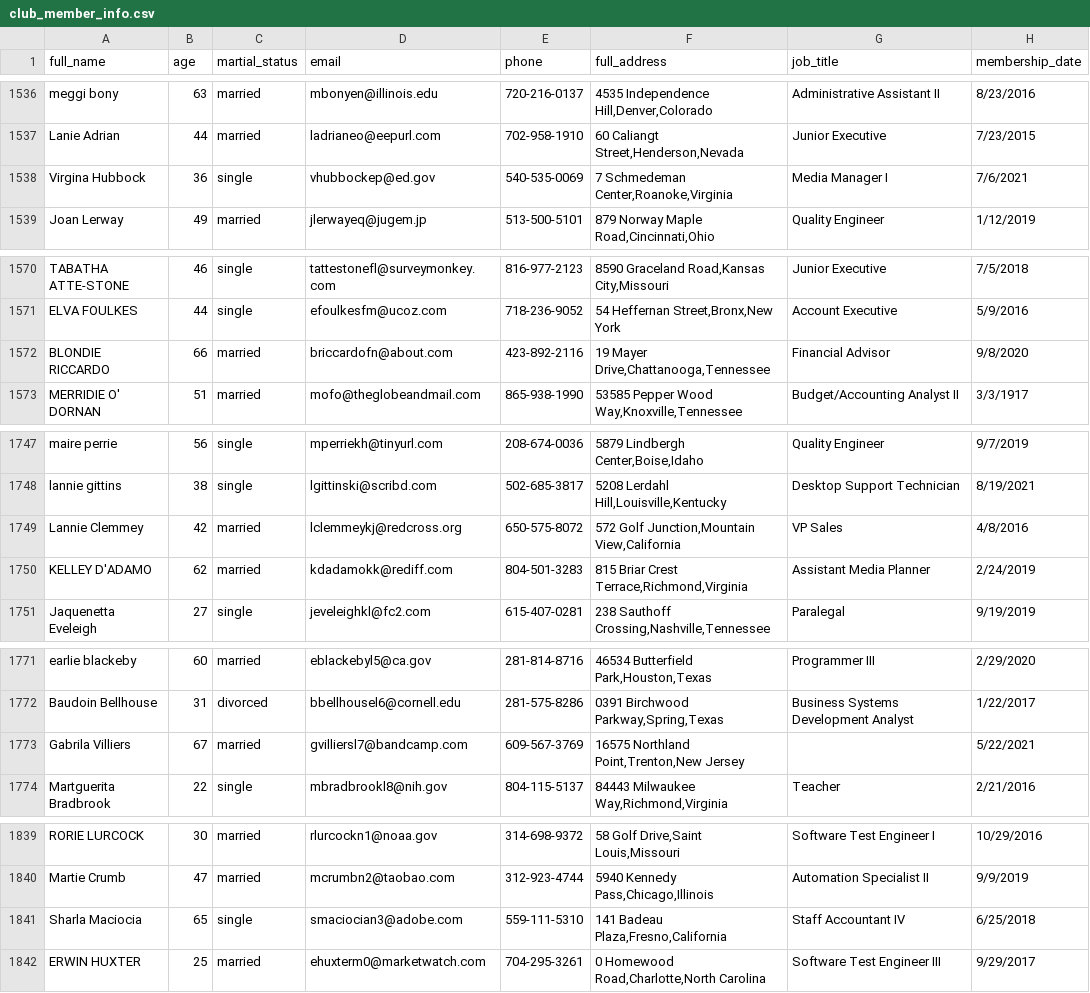
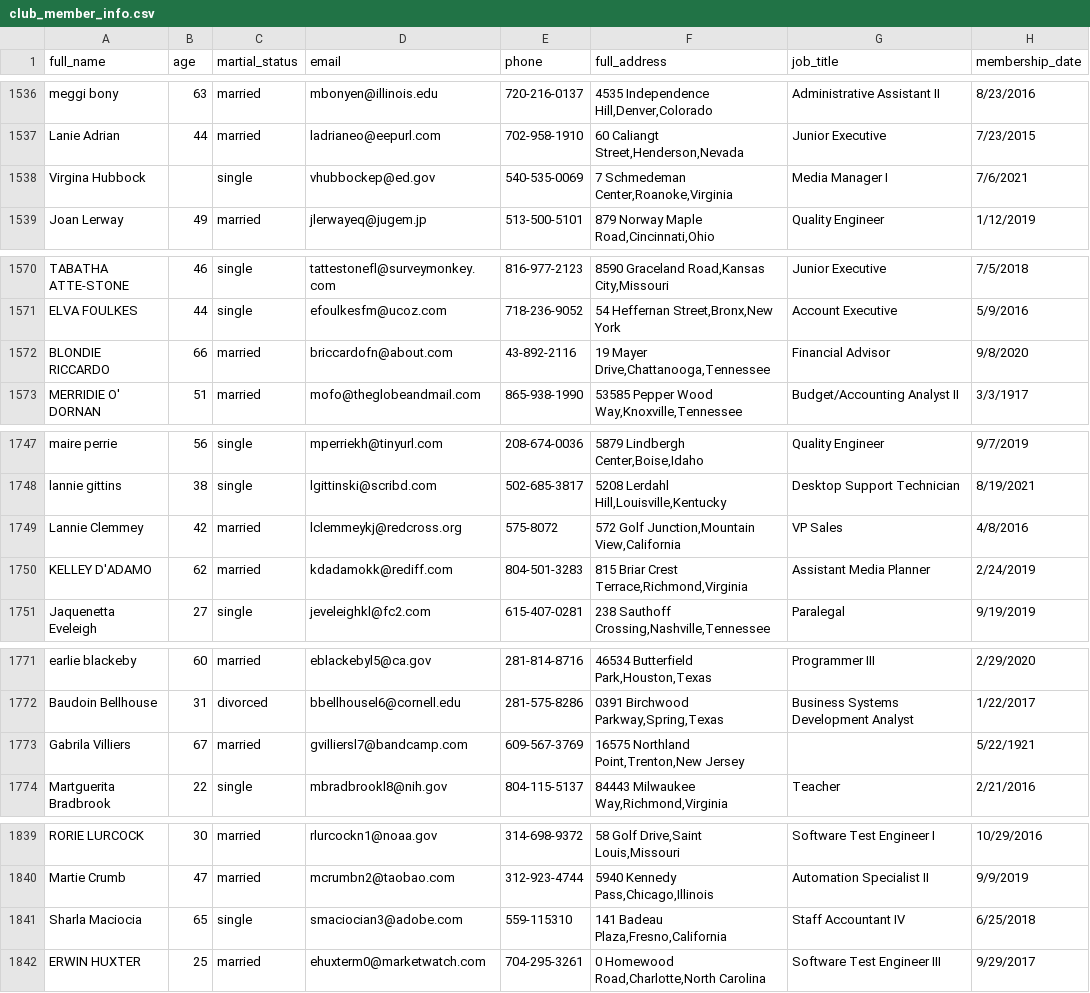
Before and after one commit to iweld/data_cleaning, a CSV file: club_member_info/csv/club_member_info.csv, drawn as a sheet; only a part is shown, gaps mark what is left out; the diff covers the shown part only.

```diff
--- a/club_member_info/csv/club_member_info.csv
+++ b/club_member_info/csv/club_member_info.csv
@@ -1537,3 +1537,3 @@ meggi bony,63,married,mbonyen@illinois.edu,720-216-0137,"4535 Independence Hill,
    Lanie Adrian,44,married,ladrianeo@eepurl.com,702-958-1910,"60 Caliangt Street,Henderson,Nevada",Junior Executive,7/23/2015
-Virgina Hubbock,36,single,vhubbockep@ed.gov,540-535-0069,"7 Schmedeman Center,Roanoke,Virginia",Media Manager I,7/6/2021
+Virgina Hubbock,,single,vhubbockep@ed.gov,540-535-0069,"7 Schmedeman Center,Roanoke,Virginia",Media Manager I,7/6/2021
 Joan Lerway,49,married,jlerwayeq@jugem.jp,513-500-5101,"879 Norway Maple Road,Cincinnati,Ohio",Quality Engineer,1/12/2019
@@ -1571,3 +1571,3 @@ TABATHA ATTE-STONE,46,single,tattestonefl@surveymonkey.com,816-977-2123,"8590 Gr
 ELVA FOULKES,44,single,efoulkesfm@ucoz.com,718-236-9052,"54 Heffernan Street,Bronx,New York",Account Executive,5/9/2016
-BLONDIE RICCARDO,66,married,briccardofn@about.com,423-892-2116,"19 Mayer Drive,Chattanooga,Tennessee",Financial Advisor,9/8/2020
+BLONDIE RICCARDO,66,married,briccardofn@about.com,43-892-2116,"19 Mayer Drive,Chattanooga,Tennessee",Financial Advisor,9/8/2020
 MERRIDIE O' DORNAN,51,married,mofo@theglobeandmail.com,865-938-1990,"53585 Pepper Wood Way,Knoxville,Tennessee",Budget/Accounting Analyst II,3/3/1917
@@ -1748,3 +1748,3 @@ maire perrie,56,single,mperriekh@tinyurl.com,208-674-0036,"5879 Lindbergh Center
 lannie gittins,38,single,lgittinski@scribd.com,502-685-3817,"5208 Lerdahl Hill,Louisville,Kentucky",Desktop Support Technician,8/19/2021
-   Lannie Clemmey,42,married,lclemmeykj@redcross.org,650-575-8072,"572 Golf Junction,Mountain View,California",VP Sales,4/8/2016
+   Lannie Clemmey,42,married,lclemmeykj@redcross.org,575-8072,"572 Golf Junction,Mountain View,California",VP Sales,4/8/2016
 KELLEY D'ADAMO,62,married,kdadamokk@rediff.com,804-501-3283,"815 Briar Crest Terrace,Richmond,Virginia",Assistant Media Planner,2/24/2019
@@ -1772,3 +1772,3 @@ earlie blackeby,60,married,eblackebyl5@ca.gov,281-814-8716,"46534 Butterfield Pa
    Baudoin Bellhouse,31,divorced,bbellhousel6@cornell.edu,281-575-8286,"0391 Birchwood Parkway,Spring,Texas",Business Systems Development Analyst,1/22/2017
-Gabrila Villiers,67,married,gvilliersl7@bandcamp.com,609-567-3769,"16575 Northland Point,Trenton,New Jersey",,5/22/2021
+Gabrila Villiers,67,married,gvilliersl7@bandcamp.com,609-567-3769,"16575 Northland Point,Trenton,New Jersey",,5/22/1921
 Martguerita Bradbrook,22,single,mbradbrookl8@nih.gov,804-115-5137,"84443 Milwaukee Way,Richmond,Virginia",Teacher,2/21/2016
@@ -1840,3 +1840,3 @@ RORIE LURCOCK,30,married,rlurcockn1@noaa.gov,314-698-9372,"58 Golf Drive,Saint L
 Martie Crumb,47,married,mcrumbn2@taobao.com,312-923-4744,"5940 Kennedy Pass,Chicago,Illinois",Automation Specialist II,9/9/2019
-Sharla Maciocia,65,single,smaciocian3@adobe.com,559-111-5310,"141 Badeau Plaza,Fresno,California",Staff Accountant IV,6/25/2018
+Sharla Maciocia,65,single,smaciocian3@adobe.com,559-115310,"141 Badeau Plaza,Fresno,California",Staff Accountant IV,6/25/2018
 ERWIN HUXTER,25,married,ehuxterm0@marketwatch.com,704-295-3261,"0 Homewood Road,Charlotte,North Carolina",Software Test Engineer III,9/29/2017
```
Also changed, not shown: 12 edited cells elsewhere in this file, 1 other file.
